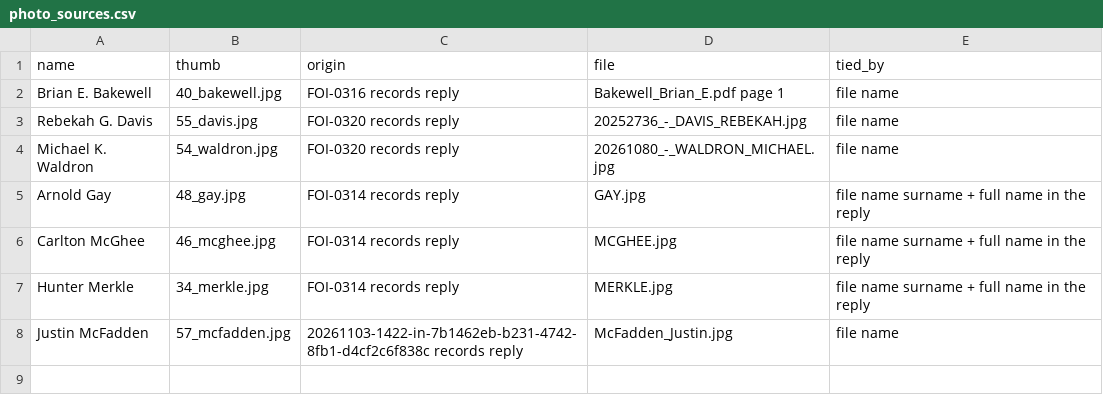
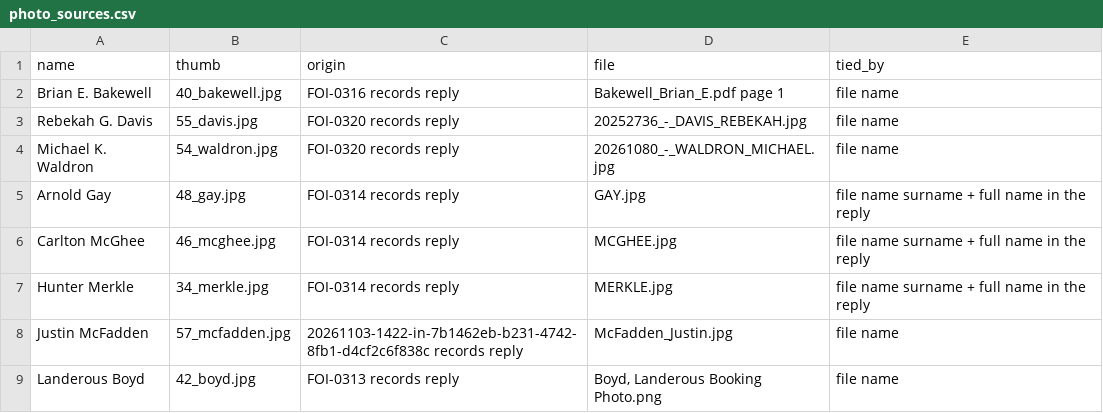
Before and after one commit to fugioconsulting/chrisgraham.com, a CSV file: data/grooming/photo_sources.csv, drawn as a sheet.

```diff
--- a/data/grooming/photo_sources.csv
+++ b/data/grooming/photo_sources.csv
@@ -8 +8,2 @@ Hunter Merkle,34_merkle.jpg,FOI-0314 records reply,MERKLE.jpg,file name surname
 Justin McFadden,57_mcfadden.jpg,20261103-1422-in-7b1462eb-b231-4742-8fb1-d4cf2c6f838c records reply,McFadden_Justin.jpg,file name
+Landerous Boyd,42_boyd.jpg,FOI-0313 records reply,"Boyd, Landerous Booking Photo.png",file name
```
Also changed, not shown: data/grooming/cases.csv, 5 other files.
